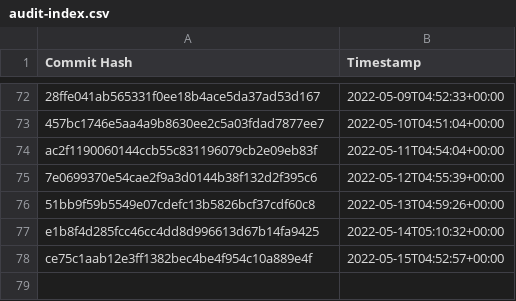
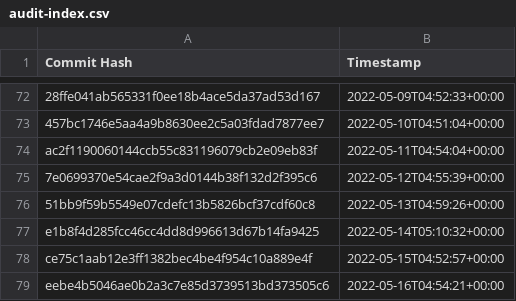
Before and after one commit to the-commons-project/vci-directory, a CSV file: logs/audit-index.csv, drawn as a sheet; only a part is shown, gaps mark what is left out; the diff names each change by its address in the sheet, - before the commit and + after, or states it on an @@ line.

Commit message:
added commit hash to audit index

```diff
--- a/logs/audit-index.csv
+++ b/logs/audit-index.csv
+row 79: eebe4b5046ae0b2a3c7e85d3739513bd373505c6 | 2022-05-16T04:54:21+00:00
```
